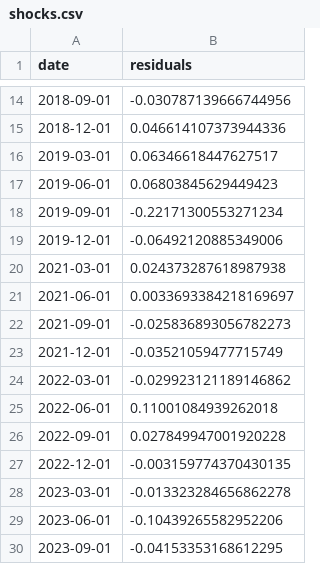
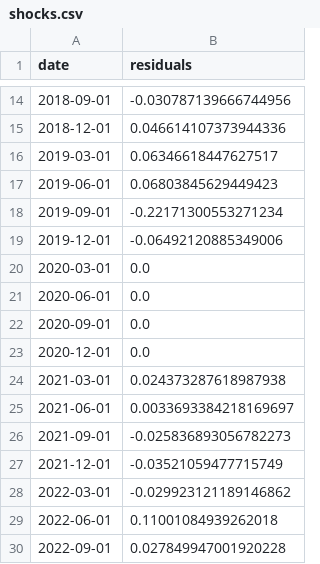
Before and after one commit to paulbousquet/SEPData, a CSV file: shocks.csv, drawn as a sheet; only a part is shown, gaps mark what is left out; the shorter side is filled out with more unchanged rows; the diff names each change by its address in the sheet, - before the commit and + after, or states it on an @@ line.

Commit message:
Add files via upload

```diff
--- a/shocks.csv
+++ b/shocks.csv
+row 20: 2020-03-01 | 0.0
+row 21: 2020-06-01 | 0.0
+row 22: 2020-09-01 | 0.0
+row 23: 2020-12-01 | 0.0
```
